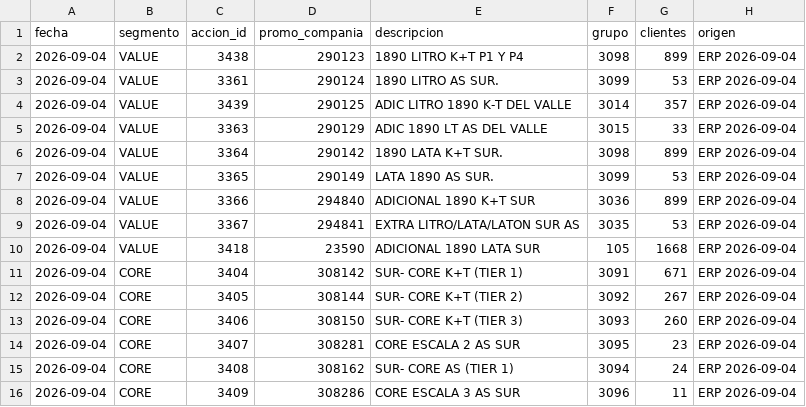
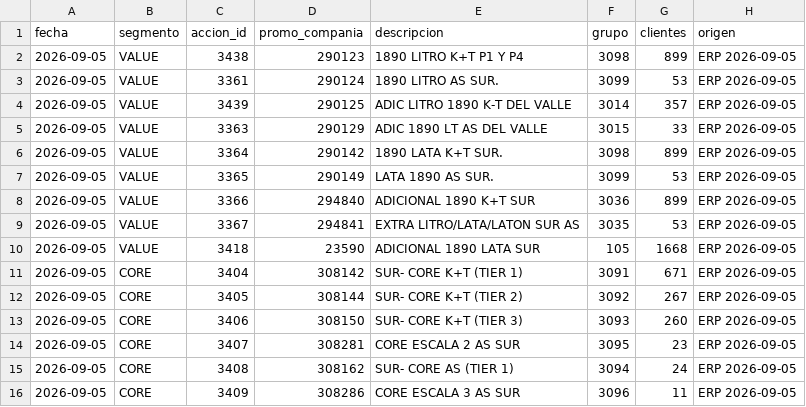
Before and after one commit to tomasddv/grupo-de-clientes-, a CSV file: trade_spend_dashboard/data/processed/group_summary.csv, drawn as a sheet.

```diff
--- a/trade_spend_dashboard/data/processed/group_summary.csv
+++ b/trade_spend_dashboard/data/processed/group_summary.csv
@@ -1,16 +1,16 @@
 fecha,segmento,accion_id,promo_compania,descripcion,grupo,clientes,origen
-2026-09-04,VALUE,3438,290123,1890 LITRO K+T P1 Y P4,3098,899,ERP 2026-09-04
-2026-09-04,VALUE,3361,290124,1890 LITRO AS SUR.,3099,53,ERP 2026-09-04
-2026-09-04,VALUE,3439,290125,ADIC LITRO 1890 K-T DEL VALLE,3014,357,ERP 2026-09-04
-2026-09-04,VALUE,3363,290129,ADIC 1890 LT AS DEL VALLE,3015,33,ERP 2026-09-04
-2026-09-04,VALUE,3364,290142,1890 LATA K+T SUR.,3098,899,ERP 2026-09-04
-2026-09-04,VALUE,3365,290149,LATA 1890 AS SUR.,3099,53,ERP 2026-09-04
-2026-09-04,VALUE,3366,294840,ADICIONAL 1890 K+T SUR,3036,899,ERP 2026-09-04
-2026-09-04,VALUE,3367,294841,EXTRA LITRO/LATA/LATON SUR AS,3035,53,ERP 2026-09-04
-2026-09-04,VALUE,3418,23590,ADICIONAL 1890 LATA SUR,105,1668,ERP 2026-09-04
-2026-09-04,CORE,3404,308142,SUR- CORE K+T (TIER 1),3091,671,ERP 2026-09-04
-2026-09-04,CORE,3405,308144,SUR- CORE K+T (TIER 2),3092,267,ERP 2026-09-04
-2026-09-04,CORE,3406,308150,SUR- CORE K+T (TIER 3),3093,260,ERP 2026-09-04
-2026-09-04,CORE,3407,308281,CORE ESCALA 2 AS SUR,3095,23,ERP 2026-09-04
-2026-09-04,CORE,3408,308162,SUR- CORE AS (TIER 1),3094,24,ERP 2026-09-04
-2026-09-04,CORE,3409,308286,CORE ESCALA 3 AS SUR,3096,11,ERP 2026-09-04
+2026-09-05,VALUE,3438,290123,1890 LITRO K+T P1 Y P4,3098,899,ERP 2026-09-05
+2026-09-05,VALUE,3361,290124,1890 LITRO AS SUR.,3099,53,ERP 2026-09-05
+2026-09-05,VALUE,3439,290125,ADIC LITRO 1890 K-T DEL VALLE,3014,357,ERP 2026-09-05
+2026-09-05,VALUE,3363,290129,ADIC 1890 LT AS DEL VALLE,3015,33,ERP 2026-09-05
+2026-09-05,VALUE,3364,290142,1890 LATA K+T SUR.,3098,899,ERP 2026-09-05
+2026-09-05,VALUE,3365,290149,LATA 1890 AS SUR.,3099,53,ERP 2026-09-05
+2026-09-05,VALUE,3366,294840,ADICIONAL 1890 K+T SUR,3036,899,ERP 2026-09-05
+2026-09-05,VALUE,3367,294841,EXTRA LITRO/LATA/LATON SUR AS,3035,53,ERP 2026-09-05
+2026-09-05,VALUE,3418,23590,ADICIONAL 1890 LATA SUR,105,1668,ERP 2026-09-05
+2026-09-05,CORE,3404,308142,SUR- CORE K+T (TIER 1),3091,671,ERP 2026-09-05
+2026-09-05,CORE,3405,308144,SUR- CORE K+T (TIER 2),3092,267,ERP 2026-09-05
+2026-09-05,CORE,3406,308150,SUR- CORE K+T (TIER 3),3093,260,ERP 2026-09-05
+2026-09-05,CORE,3407,308281,CORE ESCALA 2 AS SUR,3095,23,ERP 2026-09-05
+2026-09-05,CORE,3408,308162,SUR- CORE AS (TIER 1),3094,24,ERP 2026-09-05
+2026-09-05,CORE,3409,308286,CORE ESCALA 3 AS SUR,3096,11,ERP 2026-09-05
```
Also changed, not shown: trade_spend_dashboard/data/processed/alerts.csv, trade_spend_dashboard/data/processed/client_percentages.csv.
